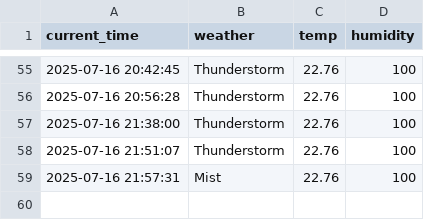
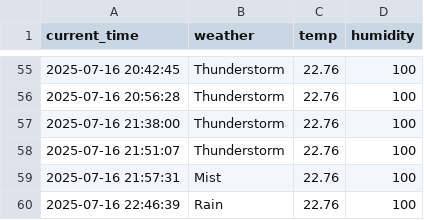
Before and after one commit to Lee0310-korea/seoul_weather_5, a CSV file: seoul_weather.csv, drawn as a sheet; only a part is shown, gaps mark what is left out.

```diff
--- a/seoul_weather.csv
+++ b/seoul_weather.csv
@@ -59 +59,2 @@ current_time,weather,temp,humidity
 2025-07-16 21:57:31,Mist,22.76,100
+2025-07-16 22:46:39,Rain,22.76,100
```
